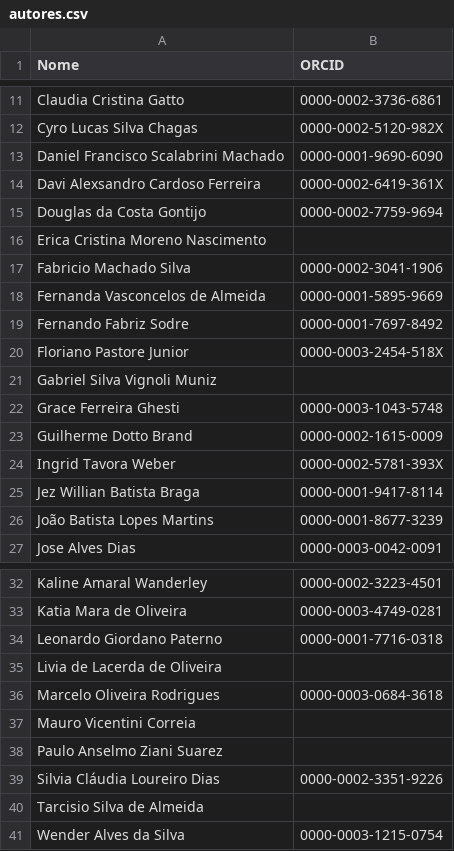
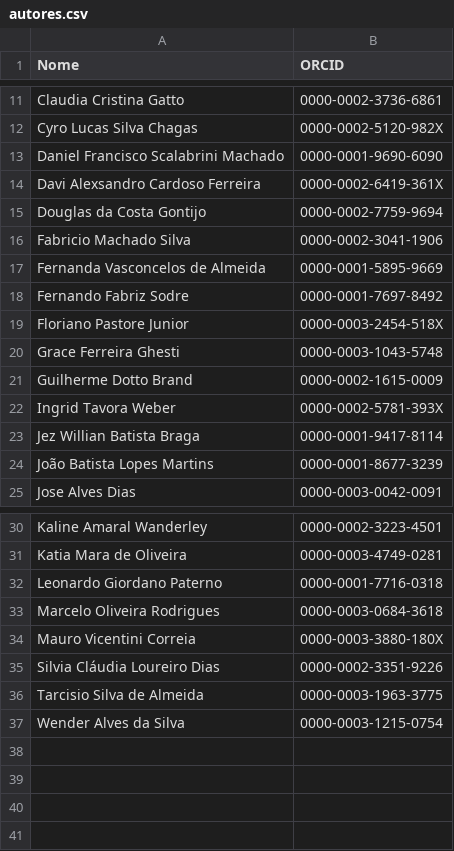
Before and after one commit to molx/ppgq-papers, a CSV file: autores.csv, drawn as a sheet; only a part is shown, gaps mark what is left out.

Commit message:
Add IDs, remove some authors
Updated authors' information by adding missing ORCID IDs.

```diff
--- a/autores.csv
+++ b/autores.csv
@@ -15,3 +15,2 @@ Davi Alexsandro Cardoso Ferreira,0000-0002-6419-361X
 Douglas da Costa Gontijo, 0000-0002-7759-9694
-Erica Cristina Moreno Nascimento,
 Fabricio Machado Silva,0000-0002-3041-1906
@@ -20,3 +19,2 @@ Fernando Fabriz Sodre,0000-0001-7697-8492
 Floriano Pastore Junior,0000-0003-2454-518X
-Gabriel Silva Vignoli Muniz,
 Grace Ferreira Ghesti,0000-0003-1043-5748
@@ -34,8 +32,6 @@ Katia Mara de Oliveira,0000-0003-4749-0281
 Leonardo Giordano Paterno,0000-0001-7716-0318
-Livia de Lacerda de Oliveira,
 Marcelo Oliveira Rodrigues,0000-0003-0684-3618
-Mauro Vicentini Correia,
-Paulo Anselmo Ziani Suarez,
+Mauro Vicentini Correia,0000-0003-3880-180X
 Silvia Cláudia Loureiro Dias,0000-0002-3351-9226
-Tarcisio Silva de Almeida,
+Tarcisio Silva de Almeida,0000-0003-1963-3775
 Wender Alves da Silva,0000-0003-1215-0754
```
